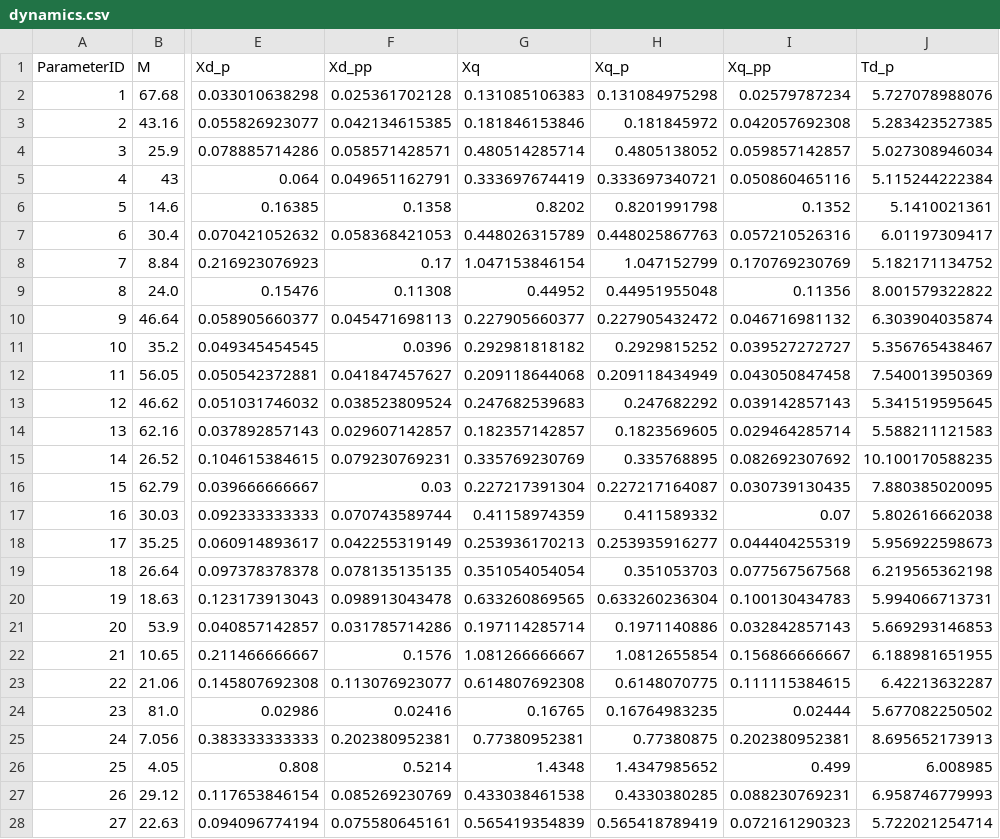
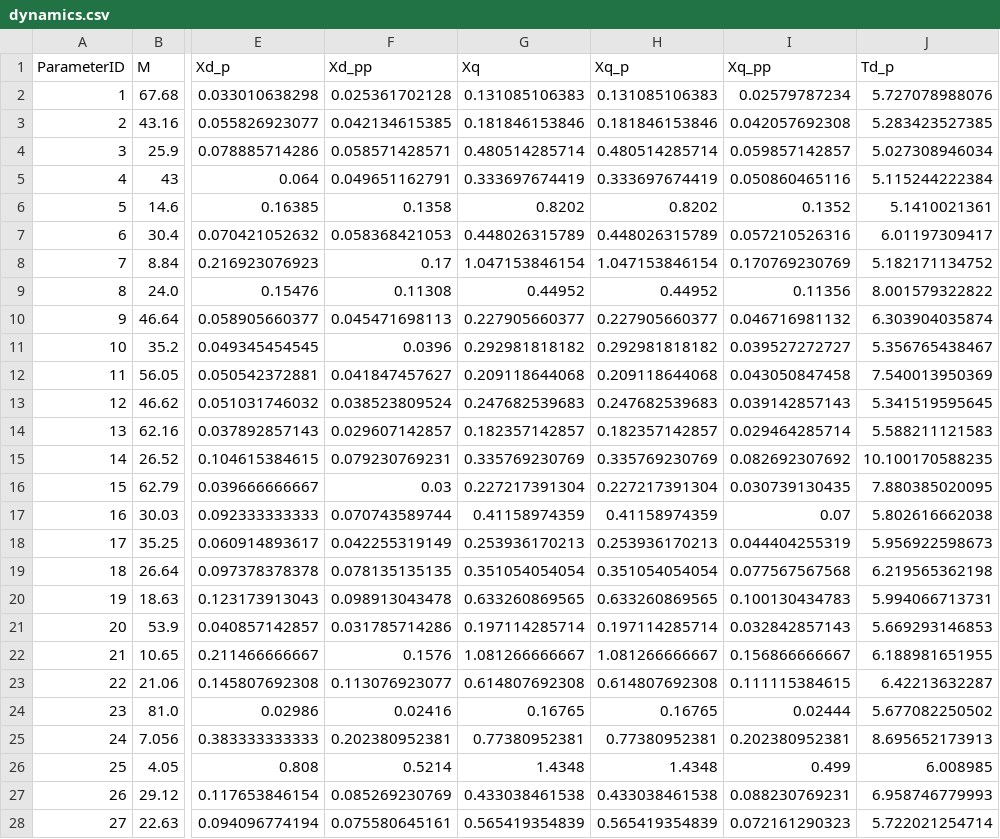
Before and after one commit to guilda-dev/guilda, a CSV file: _GUILDAobject/+network/@IEEJ_WEST30/peak/component/gen-park/dynamics.csv, drawn as a sheet; only a part is shown, gaps mark what is left out; the diff covers the shown part only; the diff names each change by its address in the sheet, - before the commit and + after, or states it on an @@ line.

```diff
--- a/_GUILDAobject/+network/@IEEJ_WEST30/peak/component/gen-park/dynamics.csv
+++ b/_GUILDAobject/+network/@IEEJ_WEST30/peak/component/gen-park/dynamics.csv
-H2 (Xq_p): 0.131084975298
+H2 (Xq_p): 0.131085106383
-H3 (Xq_p): 0.181845972
+H3 (Xq_p): 0.181846153846
-H4 (Xq_p): 0.4805138052
+H4 (Xq_p): 0.480514285714
-H5 (Xq_p): 0.333697340721
+H5 (Xq_p): 0.333697674419
-H6 (Xq_p): 0.8201991798
+H6 (Xq_p): 0.8202
-H7 (Xq_p): 0.448025867763
+H7 (Xq_p): 0.448026315789
-H8 (Xq_p): 1.047152799
+H8 (Xq_p): 1.047153846154
-H9 (Xq_p): 0.44951955048
+H9 (Xq_p): 0.44952
-H10 (Xq_p): 0.227905432472
+H10 (Xq_p): 0.227905660377
-H11 (Xq_p): 0.2929815252
+H11 (Xq_p): 0.292981818182
-H12 (Xq_p): 0.209118434949
+H12 (Xq_p): 0.209118644068
-H13 (Xq_p): 0.247682292
+H13 (Xq_p): 0.247682539683
-H14 (Xq_p): 0.1823569605
+H14 (Xq_p): 0.182357142857
-H15 (Xq_p): 0.335768895
+H15 (Xq_p): 0.335769230769
-H16 (Xq_p): 0.227217164087
+H16 (Xq_p): 0.227217391304
-H17 (Xq_p): 0.411589332
+H17 (Xq_p): 0.41158974359
-H18 (Xq_p): 0.253935916277
+H18 (Xq_p): 0.253936170213
-H19 (Xq_p): 0.351053703
+H19 (Xq_p): 0.351054054054
-H20 (Xq_p): 0.633260236304
+H20 (Xq_p): 0.633260869565
-H21 (Xq_p): 0.1971140886
+H21 (Xq_p): 0.197114285714
-H22 (Xq_p): 1.0812655854
+H22 (Xq_p): 1.081266666667
-H23 (Xq_p): 0.6148070775
+H23 (Xq_p): 0.614807692308
-H24 (Xq_p): 0.16764983235
+H24 (Xq_p): 0.16765
-H25 (Xq_p): 0.77380875
+H25 (Xq_p): 0.77380952381
-H26 (Xq_p): 1.4347985652
+H26 (Xq_p): 1.4348
-H27 (Xq_p): 0.4330380285
+H27 (Xq_p): 0.433038461538
-H28 (Xq_p): 0.565418789419
+H28 (Xq_p): 0.565419354839
```
Also changed, not shown: 3 edited cells elsewhere in this file, _GUILDAobject/+network/@IEEJ_WEST30/night/component/gen-park/dynamics.csv, _GUILDAobject/+network/@IEEJ_WEST30/night/controller/avr/parameter.csv, 4 other files.
